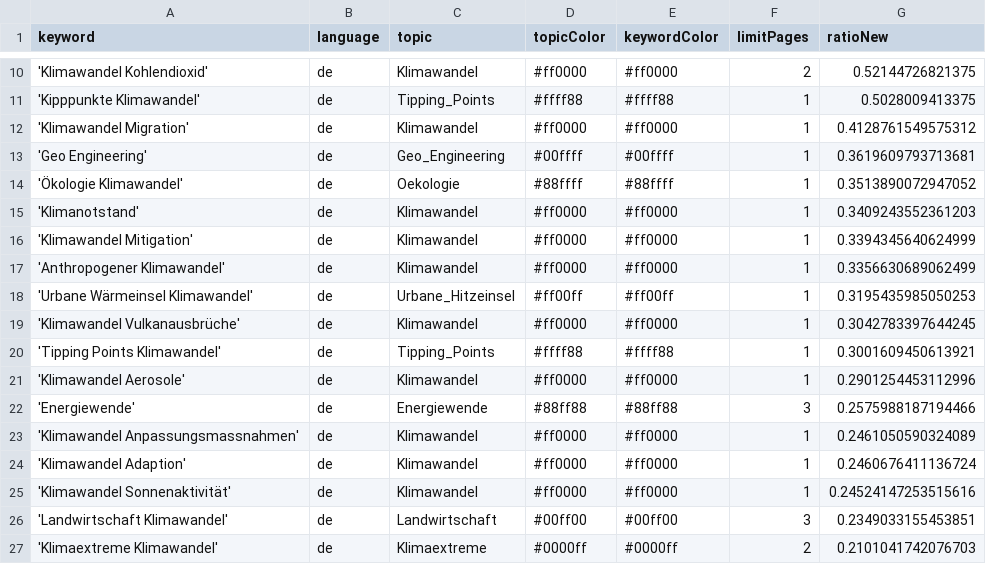
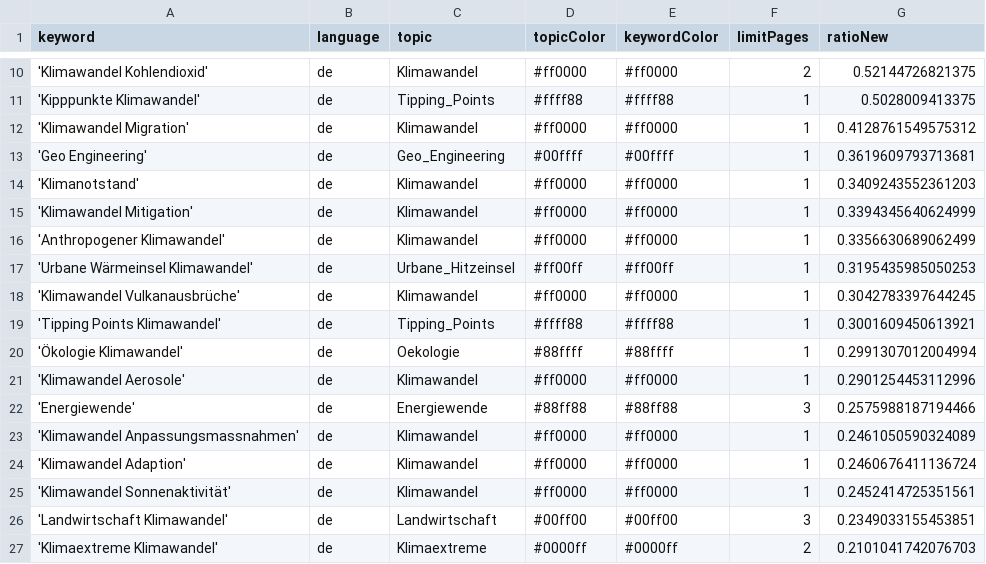
Before and after one commit to claba-news/climateIsComing, a CSV file: keywords.csv, drawn as a sheet; only a part is shown, gaps mark what is left out.

Commit message:
Commit from GitHub Actions (harvest:0.0)

```diff
--- a/keywords.csv
+++ b/keywords.csv
@@ -13,3 +13,2 @@ keyword,language,topic,topicColor,keywordColor,limitPages,ratioNew
 'Geo Engineering',de,Geo_Engineering,#00ffff,#00ffff,1,0.3619609793713681
-'Ökologie Klimawandel',de,Oekologie,#88ffff,#88ffff,1,0.3513890072947052
 'Klimanotstand',de,Klimawandel,#ff0000,#ff0000,1,0.3409243552361203
@@ -20,2 +19,3 @@ keyword,language,topic,topicColor,keywordColor,limitPages,ratioNew
 'Tipping Points Klimawandel',de,Tipping_Points,#ffff88,#ffff88,1,0.3001609450613921
+'Ökologie Klimawandel',de,Oekologie,#88ffff,#88ffff,1,0.2991307012004994
 'Klimawandel Aerosole',de,Klimawandel,#ff0000,#ff0000,1,0.2901254453112996
@@ -24,3 +24,3 @@ keyword,language,topic,topicColor,keywordColor,limitPages,ratioNew
 'Klimawandel Adaption',de,Klimawandel,#ff0000,#ff0000,1,0.2460676411136724
-'Klimawandel Sonnenaktivität',de,Klimawandel,#ff0000,#ff0000,1,0.24524147253515616
+'Klimawandel Sonnenaktivität',de,Klimawandel,#ff0000,#ff0000,1,0.2452414725351561
 'Landwirtschaft Klimawandel',de,Landwirtschaft,#00ff00,#00ff00,3,0.2349033155453851
```
